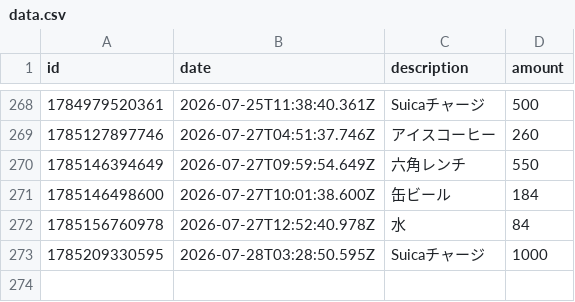
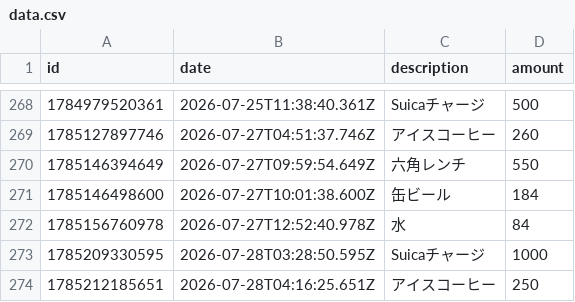
Before and after one commit to naoyamashita/expense-tracker, a CSV file: data.csv, drawn as a sheet; only a part is shown, gaps mark what is left out.

Commit message:
Update data.csv

```diff
--- a/data.csv
+++ b/data.csv
@@ -273 +273,2 @@ id,date,description,amount
 1785209330595,2026-07-28T03:28:50.595Z,"Suicaチャージ",1000
+1785212185651,2026-07-28T04:16:25.651Z,"アイスコーヒー",250
```
